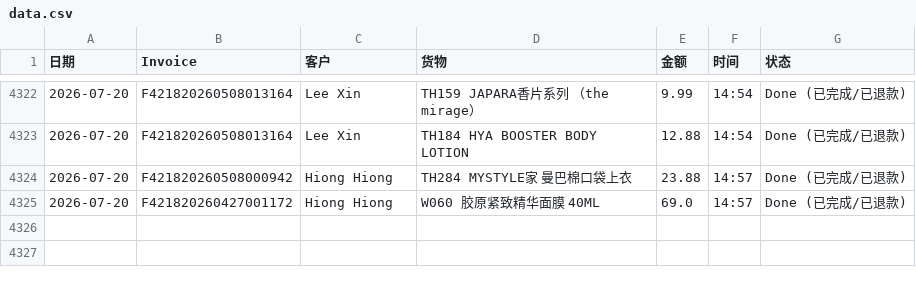
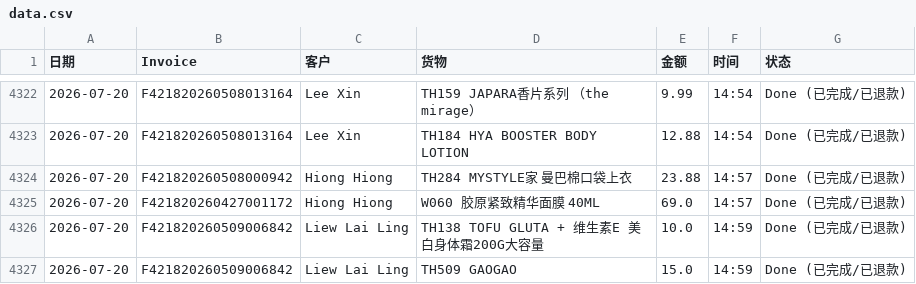
Before and after one commit to dionwong992/my-refund-app, a CSV file: data.csv, drawn as a sheet; only a part is shown, gaps mark what is left out.

Commit message:
Update F421820260509006842 by XiuXiu System

```diff
--- a/data.csv
+++ b/data.csv
@@ -4325 +4325,3 @@
 2026-07-20,F421820260427001172,Hiong Hiong,W060 胶原紧致精华面膜 40ML,69.0,14:57,Done (已完成/已退款)
+2026-07-20,F421820260509006842,Liew Lai Ling,TH138 TOFU  GLUTA + 维生素E 美白身体霜200G大容量,10.0,14:59,Done (已完成/已退款)
+2026-07-20,F421820260509006842,Liew Lai Ling,TH509 GAOGAO,15.0,14:59,Done (已完成/已退款)
```
